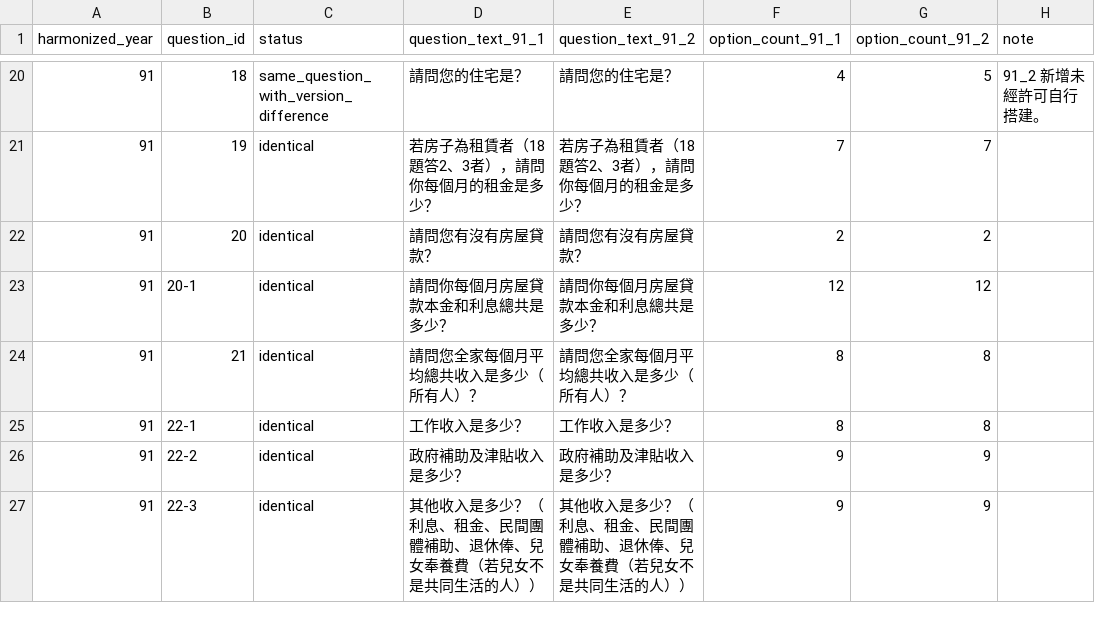
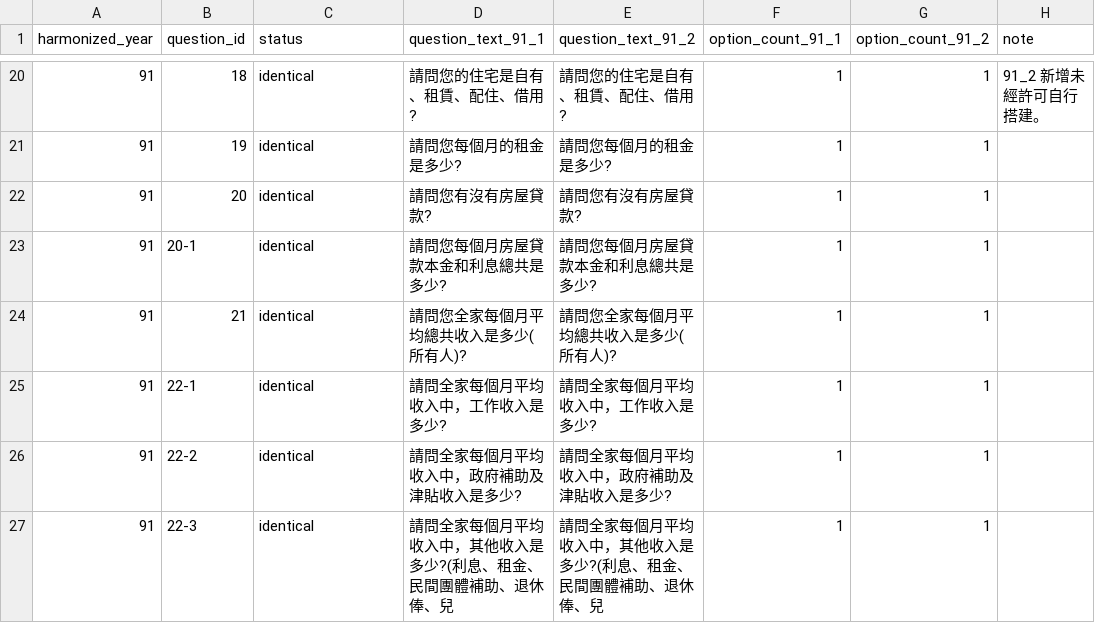
Before and after one commit to ROKSN-YK/Indigenous_Policy_Project, a CSV file: data/processed_data/03_crosswalks/questionnaire_91_version_summary.csv, drawn as a sheet; only a part is shown, gaps mark what is left out; the diff covers the shown part only.

```diff
--- a/data/processed_data/03_crosswalks/questionnaire_91_version_summary.csv
+++ b/data/processed_data/03_crosswalks/questionnaire_91_version_summary.csv
@@ -20,8 +20,8 @@
-91,18,same_question_with_version_difference,請問您的住宅是？,請問您的住宅是？,4,5,91_2 新增未經許可自行搭建。
-91,19,identical,若房子為租賃者（18題答2、3者），請問你每個月的租金是多少？,若房子為租賃者（18題答2、3者），請問你每個月的租金是多少？,7,7,
-91,20,identical,請問您有沒有房屋貸款？,請問您有沒有房屋貸款？,2,2,
-91,20-1,identical,請問你每個月房屋貸款本金和利息總共是多少？,請問你每個月房屋貸款本金和利息總共是多少？,12,12,
-91,21,identical,請問您全家每個月平均總共收入是多少（所有人）？,請問您全家每個月平均總共收入是多少（所有人）？,8,8,
-91,22-1,identical,工作收入是多少？,工作收入是多少？,8,8,
-91,22-2,identical,政府補助及津貼收入是多少？,政府補助及津貼收入是多少？,9,9,
-91,22-3,identical,其他收入是多少？（利息、租金、民間團體補助、退休俸、兒女奉養費（若兒女不是共同生活的人））,其他收入是多少？（利息、租金、民間團體補助、退休俸、兒女奉養費（若兒女不是共同生活的人））,9,9,
+91,18,identical,請問您的住宅是自有、租賃、配住、借用?,請問您的住宅是自有、租賃、配住、借用?,1,1,91_2 新增未經許可自行搭建。
+91,19,identical,請問您每個月的租金是多少?,請問您每個月的租金是多少?,1,1,
+91,20,identical,請問您有沒有房屋貸款?,請問您有沒有房屋貸款?,1,1,
+91,20-1,identical,請問您每個月房屋貸款本金和利息總共是多少?,請問您每個月房屋貸款本金和利息總共是多少?,1,1,
+91,21,identical,請問您全家每個月平均總共收入是多少(所有人)?,請問您全家每個月平均總共收入是多少(所有人)?,1,1,
+91,22-1,identical,請問全家每個月平均收入中，工作收入是多少?,請問全家每個月平均收入中，工作收入是多少?,1,1,
+91,22-2,identical,請問全家每個月平均收入中，政府補助及津貼收入是多少?,請問全家每個月平均收入中，政府補助及津貼收入是多少?,1,1,
+91,22-3,identical,請問全家每個月平均收入中，其他收入是多少?(利息、租金、民間團體補助、退休俸、兒,請問全家每個月平均收入中，其他收入是多少?(利息、租金、民間團體補助、退休俸、兒,1,1,
```
Also changed, not shown: 8 added rows and 112 edited cells elsewhere in this file, data/processed_data/02_metadata/question_options/question_options_106.csv, 18 other files.
